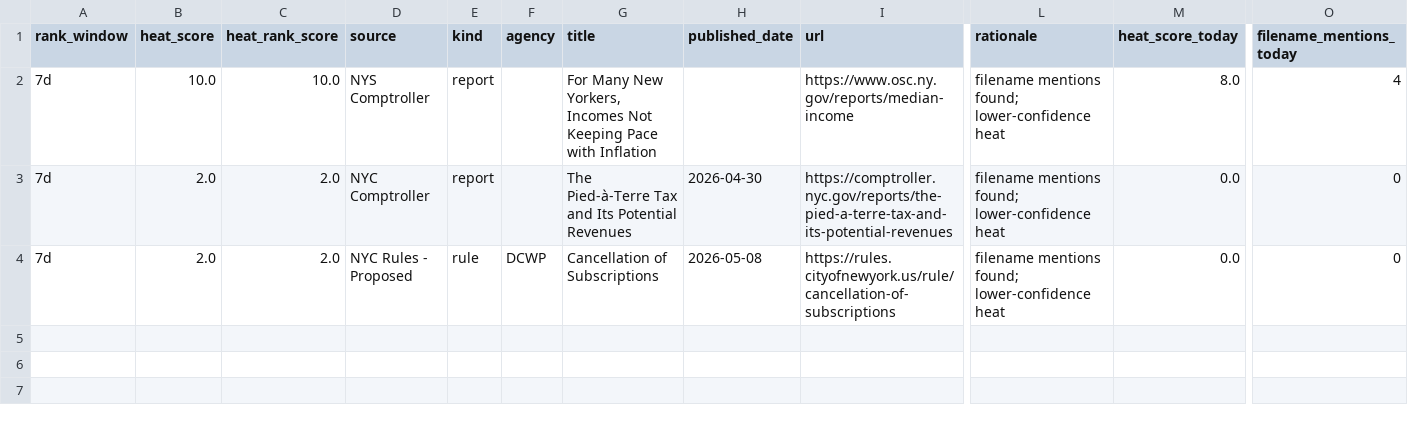
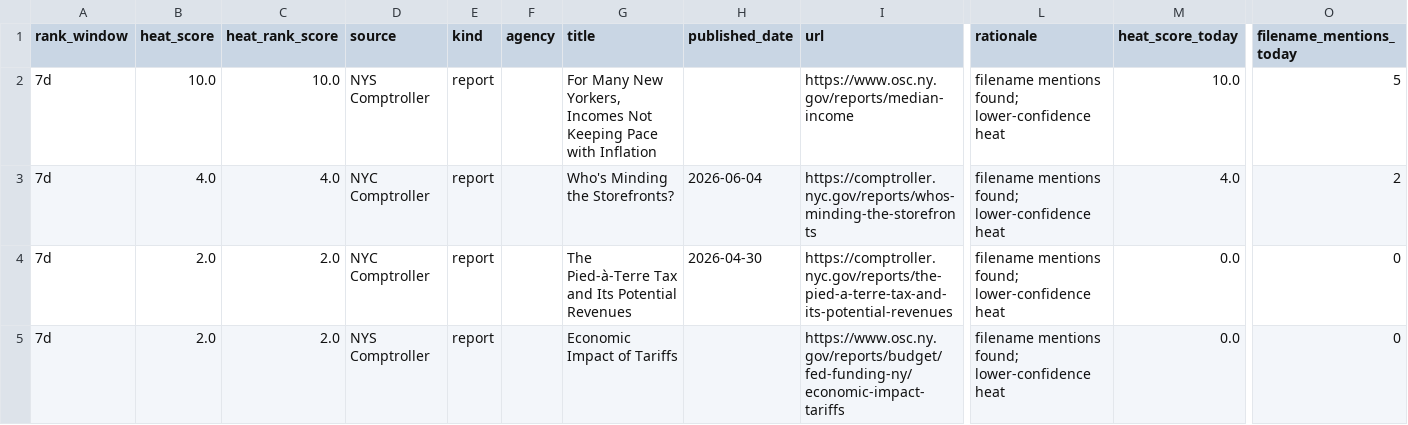
Before and after one commit to umqadir/nyc-report-heat, a CSV file: outputs/link_heat.csv, drawn as a sheet; only a part is shown, gaps mark what is left out; addresses are those after the commit; rows hold the shown columns only; the diff names each change by its address in the sheet, - before the commit and + after, or states it on an @@ line.

```diff
--- a/outputs/link_heat.csv
+++ b/outputs/link_heat.csv
-M2 (heat_score_today): 8.0
+M2 (heat_score_today): 10.0
-O2 (filename_mentions_today): 4
+O2 (filename_mentions_today): 5
+row 3: 7d | 4.0 | 4.0 | NYC Comptroller | report |  | Who's Minding the Storefronts? | 2026-06-04 | https://comptroller.nyc.gov/reports/whos-minding-the-storefronts | filename mentions found; lower-confidence heat | 4.0 | 2
-D5 (source): NYC Rules - Proposed
+D5 (source): NYS Comptroller
-E5 (kind): rule
+E5 (kind): report
-F5 (agency): DCWP
+F5 (agency): (empty)
-G5 (title): Cancellation of Subscriptions
+G5 (title): Economic Impact of Tariffs
-H5 (published_date): 2026-05-08
+H5 (published_date): (empty)
-I5 (url): https://rules.cityofnewyork.us/rule/cancellation-of-subscriptions
+I5 (url): https://www.osc.ny.gov/reports/budget/fed-funding-ny/economic-impact-tariffs
```
Also changed, not shown: outputs/top_rules.csv, 8 other files.
